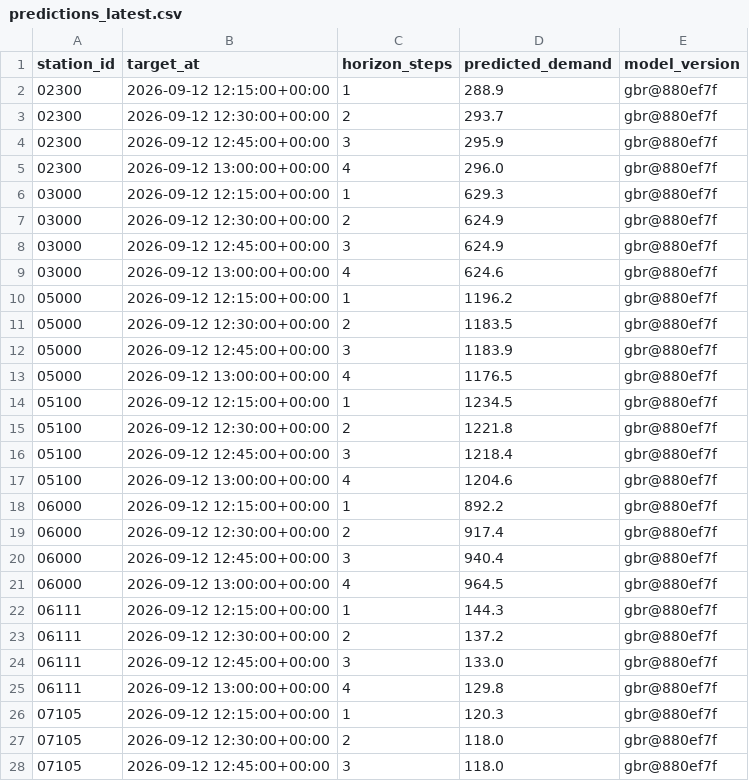
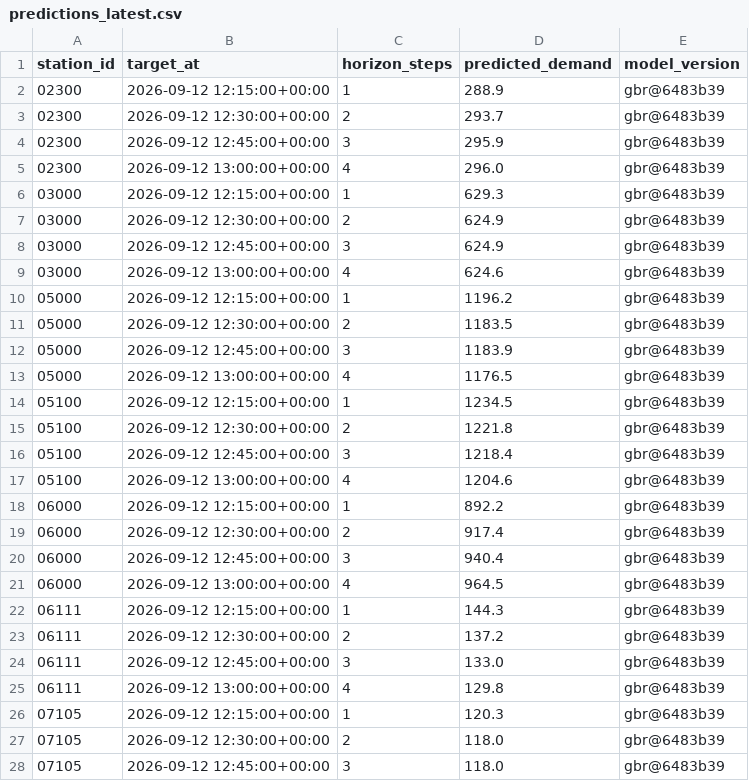
Before and after one commit to davidbrinez30/proyecto-visualizacion-2-mi-pulso-transmi, a CSV file: artifacts/predictions_latest.csv, drawn as a sheet; only a part is shown; the diff covers the shown part only.

```diff
--- a/artifacts/predictions_latest.csv
+++ b/artifacts/predictions_latest.csv
@@ -1,28 +1,28 @@
 station_id,target_at,horizon_steps,predicted_demand,model_version
-02300,2026-09-12 12:15:00+00:00,1,288.9,gbr@880ef7f
-02300,2026-09-12 12:30:00+00:00,2,293.7,gbr@880ef7f
-02300,2026-09-12 12:45:00+00:00,3,295.9,gbr@880ef7f
-02300,2026-09-12 13:00:00+00:00,4,296.0,gbr@880ef7f
-03000,2026-09-12 12:15:00+00:00,1,629.3,gbr@880ef7f
-03000,2026-09-12 12:30:00+00:00,2,624.9,gbr@880ef7f
-03000,2026-09-12 12:45:00+00:00,3,624.9,gbr@880ef7f
-03000,2026-09-12 13:00:00+00:00,4,624.6,gbr@880ef7f
-05000,2026-09-12 12:15:00+00:00,1,1196.2,gbr@880ef7f
-05000,2026-09-12 12:30:00+00:00,2,1183.5,gbr@880ef7f
-05000,2026-09-12 12:45:00+00:00,3,1183.9,gbr@880ef7f
-05000,2026-09-12 13:00:00+00:00,4,1176.5,gbr@880ef7f
-05100,2026-09-12 12:15:00+00:00,1,1234.5,gbr@880ef7f
-05100,2026-09-12 12:30:00+00:00,2,1221.8,gbr@880ef7f
-05100,2026-09-12 12:45:00+00:00,3,1218.4,gbr@880ef7f
-05100,2026-09-12 13:00:00+00:00,4,1204.6,gbr@880ef7f
-06000,2026-09-12 12:15:00+00:00,1,892.2,gbr@880ef7f
-06000,2026-09-12 12:30:00+00:00,2,917.4,gbr@880ef7f
-06000,2026-09-12 12:45:00+00:00,3,940.4,gbr@880ef7f
-06000,2026-09-12 13:00:00+00:00,4,964.5,gbr@880ef7f
-06111,2026-09-12 12:15:00+00:00,1,144.3,gbr@880ef7f
-06111,2026-09-12 12:30:00+00:00,2,137.2,gbr@880ef7f
-06111,2026-09-12 12:45:00+00:00,3,133.0,gbr@880ef7f
-06111,2026-09-12 13:00:00+00:00,4,129.8,gbr@880ef7f
-07105,2026-09-12 12:15:00+00:00,1,120.3,gbr@880ef7f
-07105,2026-09-12 12:30:00+00:00,2,118.0,gbr@880ef7f
-07105,2026-09-12 12:45:00+00:00,3,118.0,gbr@880ef7f
+02300,2026-09-12 12:15:00+00:00,1,288.9,gbr@6483b39
+02300,2026-09-12 12:30:00+00:00,2,293.7,gbr@6483b39
+02300,2026-09-12 12:45:00+00:00,3,295.9,gbr@6483b39
+02300,2026-09-12 13:00:00+00:00,4,296.0,gbr@6483b39
+03000,2026-09-12 12:15:00+00:00,1,629.3,gbr@6483b39
+03000,2026-09-12 12:30:00+00:00,2,624.9,gbr@6483b39
+03000,2026-09-12 12:45:00+00:00,3,624.9,gbr@6483b39
+03000,2026-09-12 13:00:00+00:00,4,624.6,gbr@6483b39
+05000,2026-09-12 12:15:00+00:00,1,1196.2,gbr@6483b39
+05000,2026-09-12 12:30:00+00:00,2,1183.5,gbr@6483b39
+05000,2026-09-12 12:45:00+00:00,3,1183.9,gbr@6483b39
+05000,2026-09-12 13:00:00+00:00,4,1176.5,gbr@6483b39
+05100,2026-09-12 12:15:00+00:00,1,1234.5,gbr@6483b39
+05100,2026-09-12 12:30:00+00:00,2,1221.8,gbr@6483b39
+05100,2026-09-12 12:45:00+00:00,3,1218.4,gbr@6483b39
+05100,2026-09-12 13:00:00+00:00,4,1204.6,gbr@6483b39
+06000,2026-09-12 12:15:00+00:00,1,892.2,gbr@6483b39
+06000,2026-09-12 12:30:00+00:00,2,917.4,gbr@6483b39
+06000,2026-09-12 12:45:00+00:00,3,940.4,gbr@6483b39
+06000,2026-09-12 13:00:00+00:00,4,964.5,gbr@6483b39
+06111,2026-09-12 12:15:00+00:00,1,144.3,gbr@6483b39
+06111,2026-09-12 12:30:00+00:00,2,137.2,gbr@6483b39
+06111,2026-09-12 12:45:00+00:00,3,133.0,gbr@6483b39
+06111,2026-09-12 13:00:00+00:00,4,129.8,gbr@6483b39
+07105,2026-09-12 12:15:00+00:00,1,120.3,gbr@6483b39
+07105,2026-09-12 12:30:00+00:00,2,118.0,gbr@6483b39
+07105,2026-09-12 12:45:00+00:00,3,118.0,gbr@6483b39
```
Also changed, not shown: 21 edited cells elsewhere in this file, 2 other files.
